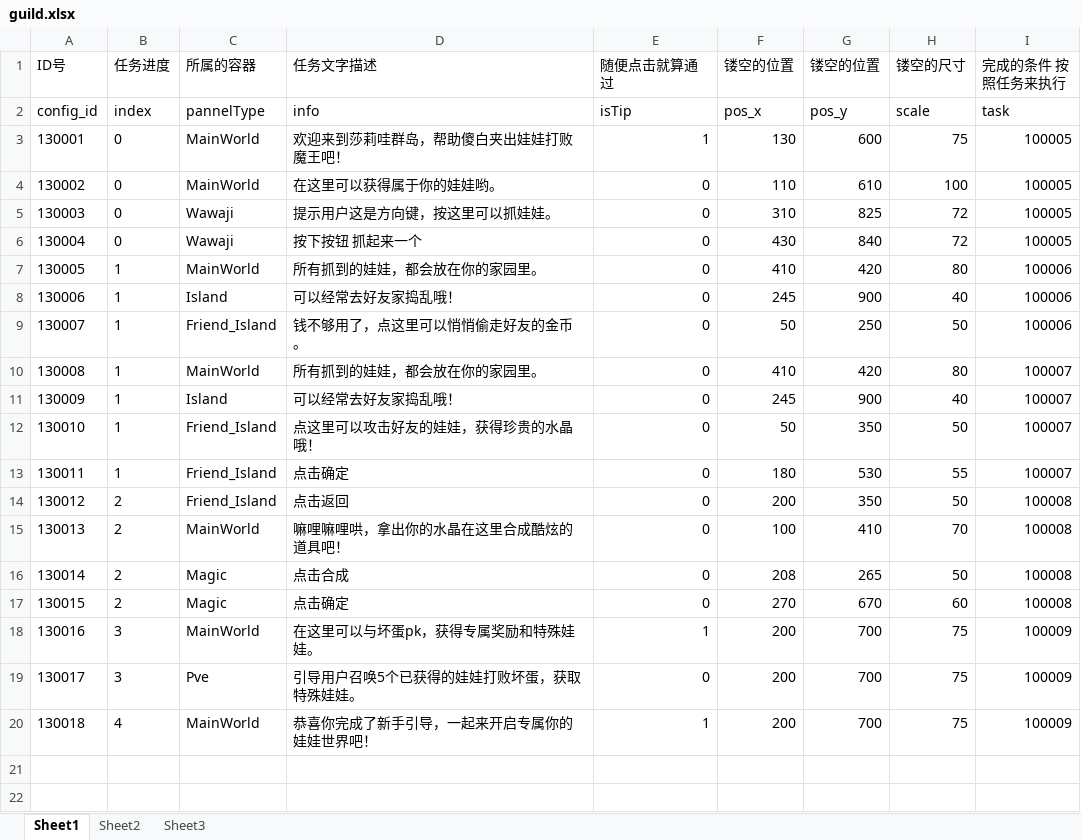
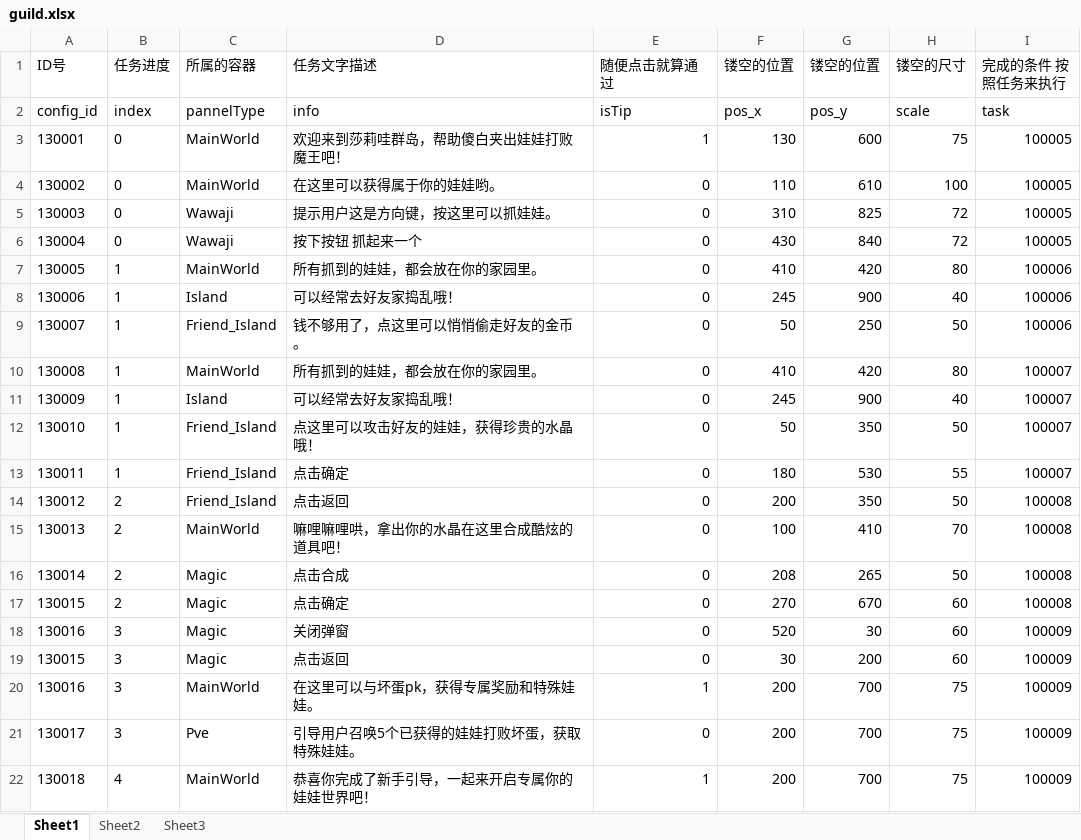
Before and after one commit to sorryone/GrabDoll, an Excel workbook: grabDoll/config/guild.xlsx, sheet Sheet1, drawn as a sheet; values as stored, in another font and other column widths than the file's, no borders; the diff names each change by its address in the sheet, - before the commit and + after, or states it on an @@ line.

```diff
--- a/grabDoll/config/guild.xlsx (sheet Sheet1)
+++ b/grabDoll/config/guild.xlsx (sheet Sheet1)
+row 18: 130016 | 3 | Magic | 关闭弹窗 | 0 | 520 | 30 | 60 | 100009
+row 19: 130015 | 3 | Magic | 点击返回 | 0 | 30 | 200 | 60 | 100009
```
Also changed, not shown: grabDoll/config/task.xlsx, 2 other files.
